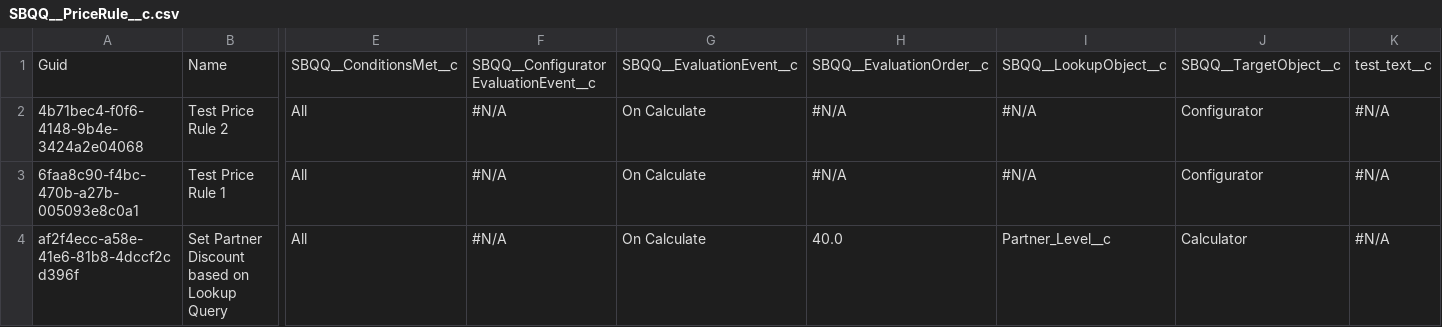
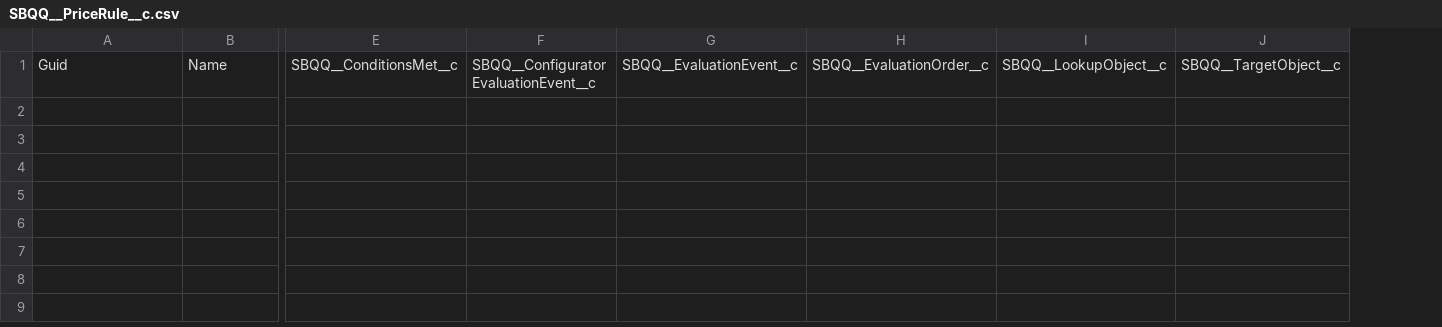
Before and after one commit to davewalker60/Repo7, a CSV file: SBQQ__PriceRule__c.csv, drawn as a sheet; only a part is shown, gaps mark what is left out; rows hold the shown columns only; the diff names each change by its address in the sheet, - before the commit and + after, or states it on an @@ line.

Commit message:
Saved data from the control instance into the repository master branch

```diff
--- a/SBQQ__PriceRule__c.csv
+++ b/SBQQ__PriceRule__c.csv
-column K, row 1: test_text__c
-row 2: 4b71bec4-f0f6-4148-9b4e-3424a2e04068 | Test Price Rule 2 | All | #N/A | On Calculate | #N/A | #N/A | Configurator | #N/A
-row 3: 6faa8c90-f4bc-470b-a27b-005093e8c0a1 | Test Price Rule 1 | All | #N/A | On Calculate | #N/A | #N/A | Configurator | #N/A
-row 4: af2f4ecc-a58e-41e6-81b8-4dccf2cd396f | Set Partner Discount based on Lookup Query | All | #N/A | On Calculate | 40.0 | Partner_Level__c | Calculator | #N/A
```
Also changed, not shown: 1 other file.
